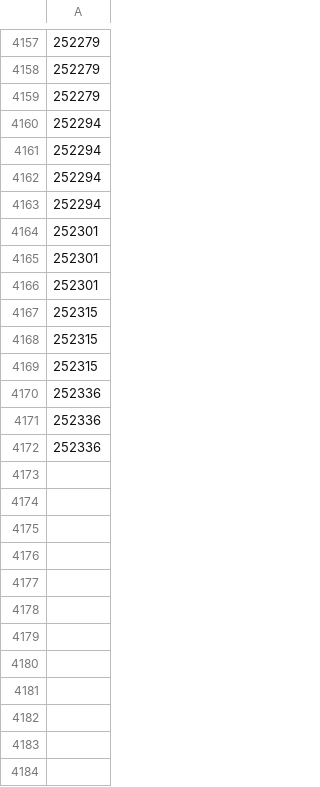
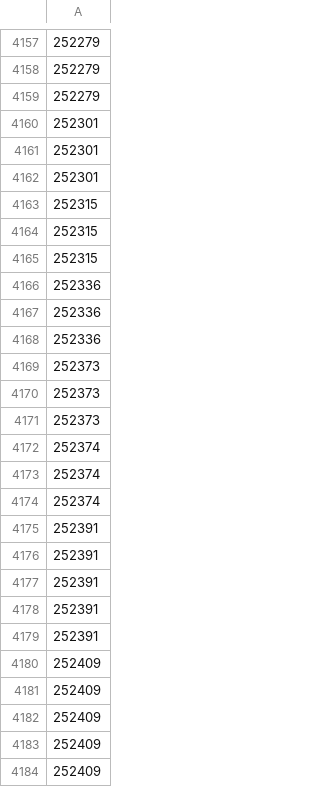
Before and after one commit to UnclePotatoe/ShoptetStock, a CSV file: orders_processed.csv, drawn as a sheet; only a part is shown, gaps mark what is left out; removed rows and columns are numbered as before the commit, all else as after; the diff names each change by its address in the sheet, - before the commit and + after, or states it on an @@ line.

Commit message:
CSV test without index?

```diff
--- a/orders_processed.csv
+++ b/orders_processed.csv
-row 4160: 252294
-row 4161: 252294
-row 4162: 252294
-row 4163: 252294
+row 4169: 252373
+row 4170: 252373
+row 4171: 252373
+row 4172: 252374
+row 4173: 252374
+row 4174: 252374
+row 4175: 252391
+row 4176: 252391
+row 4177: 252391
+row 4178: 252391
+row 4179: 252391
+row 4180: 252409
+row 4181: 252409
+row 4182: 252409
+row 4183: 252409
+row 4184: 252409
```
